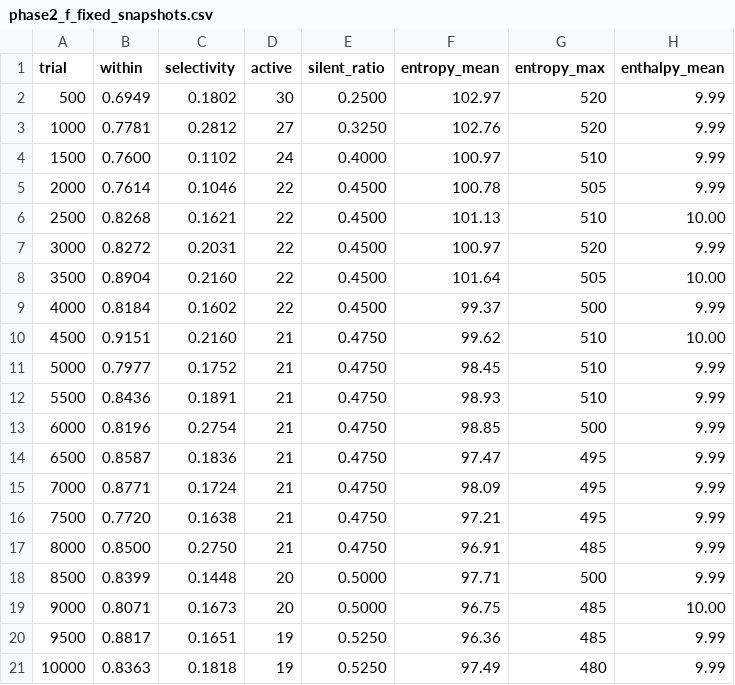
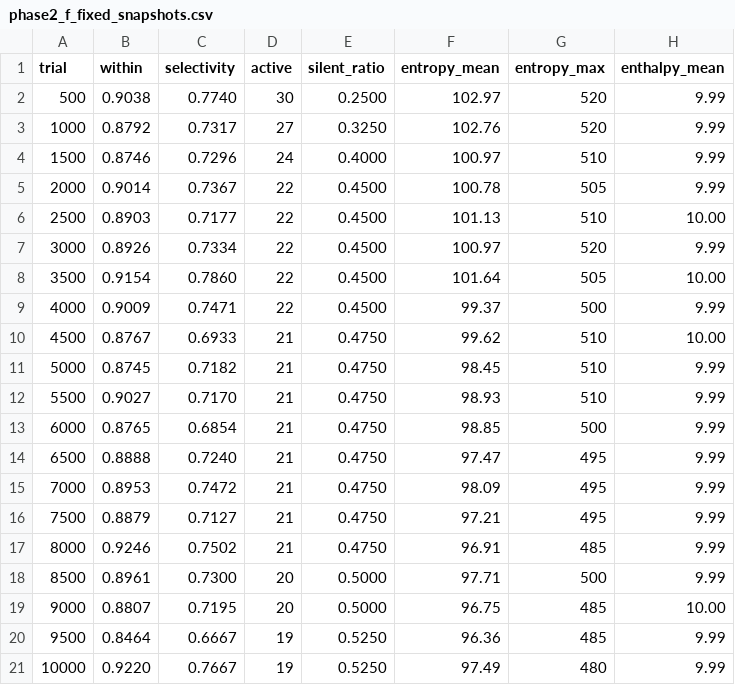
Before and after one commit to vivacchi/drpnn, a CSV file: spiking_brain/phase2_f_fixed_snapshots.csv, drawn as a sheet; only a part is shown; the diff names each change by its address in the sheet, - before the commit and + after, or states it on an @@ line.

```diff
--- a/spiking_brain/phase2_f_fixed_snapshots.csv
+++ b/spiking_brain/phase2_f_fixed_snapshots.csv
-B2 (within): 0.6949
+B2 (within): 0.9038
-C2 (selectivity): 0.1802
+C2 (selectivity): 0.7740
-B3 (within): 0.7781
+B3 (within): 0.8792
-C3 (selectivity): 0.2812
+C3 (selectivity): 0.7317
-B4 (within): 0.7600
+B4 (within): 0.8746
-C4 (selectivity): 0.1102
+C4 (selectivity): 0.7296
-B5 (within): 0.7614
+B5 (within): 0.9014
-C5 (selectivity): 0.1046
+C5 (selectivity): 0.7367
-B6 (within): 0.8268
+B6 (within): 0.8903
-C6 (selectivity): 0.1621
+C6 (selectivity): 0.7177
-B7 (within): 0.8272
+B7 (within): 0.8926
-C7 (selectivity): 0.2031
+C7 (selectivity): 0.7334
-B8 (within): 0.8904
+B8 (within): 0.9154
-C8 (selectivity): 0.2160
+C8 (selectivity): 0.7860
-B9 (within): 0.8184
+B9 (within): 0.9009
-C9 (selectivity): 0.1602
+C9 (selectivity): 0.7471
-B10 (within): 0.9151
+B10 (within): 0.8767
-C10 (selectivity): 0.2160
+C10 (selectivity): 0.6933
-B11 (within): 0.7977
+B11 (within): 0.8745
-C11 (selectivity): 0.1752
+C11 (selectivity): 0.7182
-B12 (within): 0.8436
+B12 (within): 0.9027
-C12 (selectivity): 0.1891
+C12 (selectivity): 0.7170
-B13 (within): 0.8196
+B13 (within): 0.8765
-C13 (selectivity): 0.2754
+C13 (selectivity): 0.6854
-B14 (within): 0.8587
+B14 (within): 0.8888
-C14 (selectivity): 0.1836
+C14 (selectivity): 0.7240
-B15 (within): 0.8771
+B15 (within): 0.8953
-C15 (selectivity): 0.1724
+C15 (selectivity): 0.7472
-B16 (within): 0.7720
+B16 (within): 0.8879
-C16 (selectivity): 0.1638
+C16 (selectivity): 0.7127
-B17 (within): 0.8500
+B17 (within): 0.9246
-C17 (selectivity): 0.2750
+C17 (selectivity): 0.7502
-B18 (within): 0.8399
+B18 (within): 0.8961
-C18 (selectivity): 0.1448
+C18 (selectivity): 0.7300
-B19 (within): 0.8071
+B19 (within): 0.8807
-C19 (selectivity): 0.1673
+C19 (selectivity): 0.7195
-B20 (within): 0.8817
+B20 (within): 0.8464
-C20 (selectivity): 0.1651
+C20 (selectivity): 0.6667
-B21 (within): 0.8363
+B21 (within): 0.9220
-C21 (selectivity): 0.1818
+C21 (selectivity): 0.7667
```
Also changed, not shown: 3 other files.
